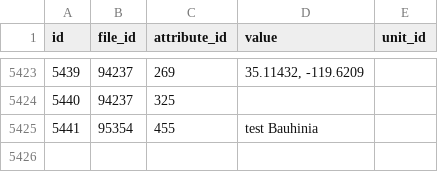
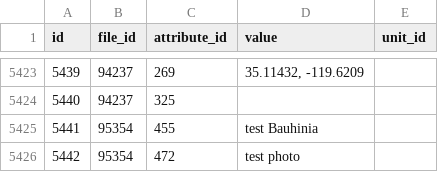
Before and after one commit to gigascience/gigadb-website, a CSV file: data/production_like/file_attributes.csv, drawn as a sheet; only a part is shown, gaps mark what is left out.

Commit message:
Add test photo file attribute

```diff
--- a/data/production_like/file_attributes.csv
+++ b/data/production_like/file_attributes.csv
@@ -5425 +5425,2 @@ id,file_id,attribute_id,value,unit_id
 5441,95354,455,test Bauhinia,
+5442,95354,472,"test photo",
```
Also changed, not shown: 1 other file.
